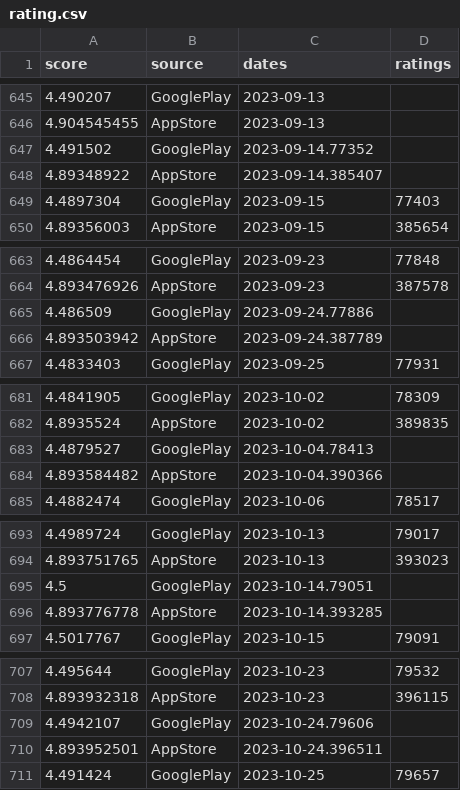
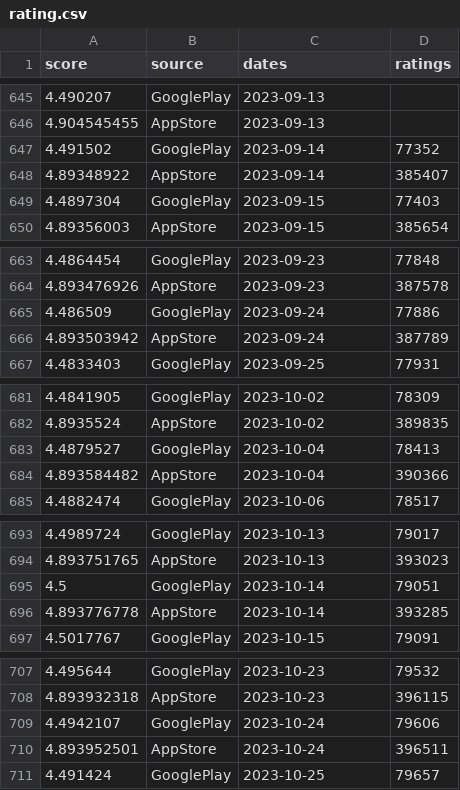
Before and after one commit to Adgius/otus-mlops-hw1, a CSV file: Project/pgvector/init_data/rating.csv, drawn as a sheet; only a part is shown, gaps mark what is left out; the diff covers the shown part only.

Commit message:
fix data

```diff
--- a/Project/pgvector/init_data/rating.csv
+++ b/Project/pgvector/init_data/rating.csv
@@ -646,4 +646,4 @@ score,source,dates,ratings
 4.904545455,AppStore,2023-09-13,
-4.491502,GooglePlay,2023-09-14.77352
-4.89348922,AppStore,2023-09-14.385407
+4.491502,GooglePlay,2023-09-14,77352
+4.89348922,AppStore,2023-09-14,385407
 4.4897304,GooglePlay,2023-09-15,77403
@@ -664,4 +664,4 @@ score,source,dates,ratings
 4.893476926,AppStore,2023-09-23,387578
-4.486509,GooglePlay,2023-09-24.77886
-4.893503942,AppStore,2023-09-24.387789
+4.486509,GooglePlay,2023-09-24,77886
+4.893503942,AppStore,2023-09-24,387789
 4.4833403,GooglePlay,2023-09-25,77931
@@ -682,4 +682,4 @@ score,source,dates,ratings
 4.8935524,AppStore,2023-10-02,389835
-4.4879527,GooglePlay,2023-10-04.78413
-4.893584482,AppStore,2023-10-04.390366
+4.4879527,GooglePlay,2023-10-04,78413
+4.893584482,AppStore,2023-10-04,390366
 4.4882474,GooglePlay,2023-10-06,78517
@@ -694,4 +694,4 @@ score,source,dates,ratings
 4.893751765,AppStore,2023-10-13,393023
-4.5,GooglePlay,2023-10-14.79051
-4.893776778,AppStore,2023-10-14.393285
+4.5,GooglePlay,2023-10-14,79051
+4.893776778,AppStore,2023-10-14,393285
 4.5017767,GooglePlay,2023-10-15,79091
@@ -708,4 +708,4 @@ score,source,dates,ratings
 4.893932318,AppStore,2023-10-23,396115
-4.4942107,GooglePlay,2023-10-24.79606
-4.893952501,AppStore,2023-10-24.396511
+4.4942107,GooglePlay,2023-10-24,79606
+4.893952501,AppStore,2023-10-24,396511
 4.491424,GooglePlay,2023-10-25,79657
```
Also changed, not shown: 74 edited cells elsewhere in this file.
